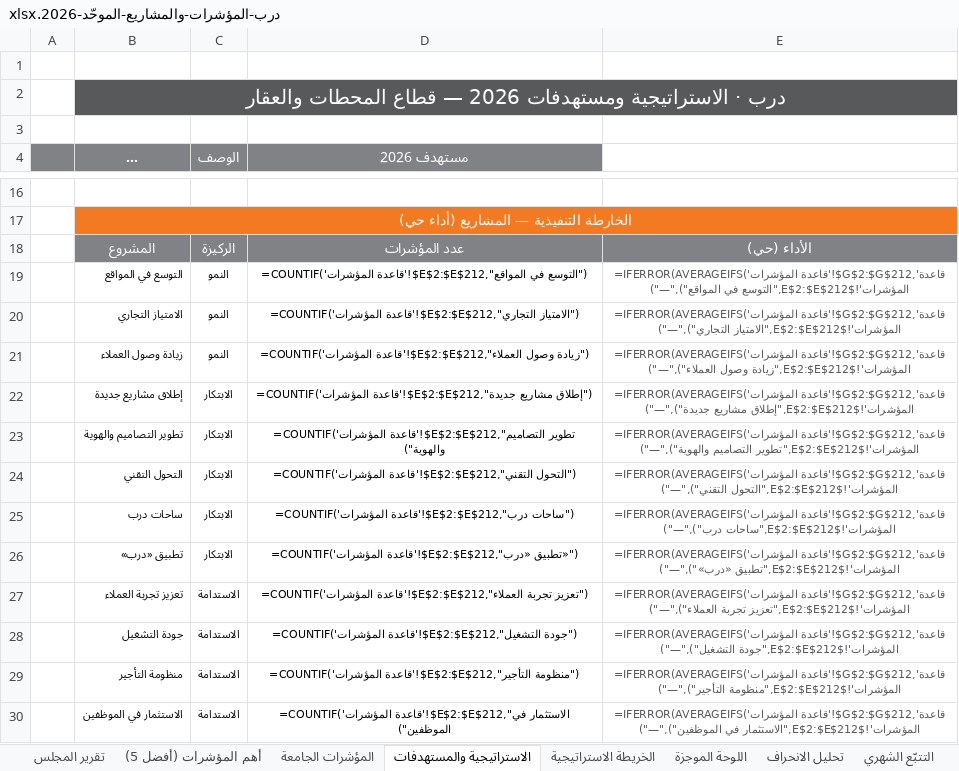
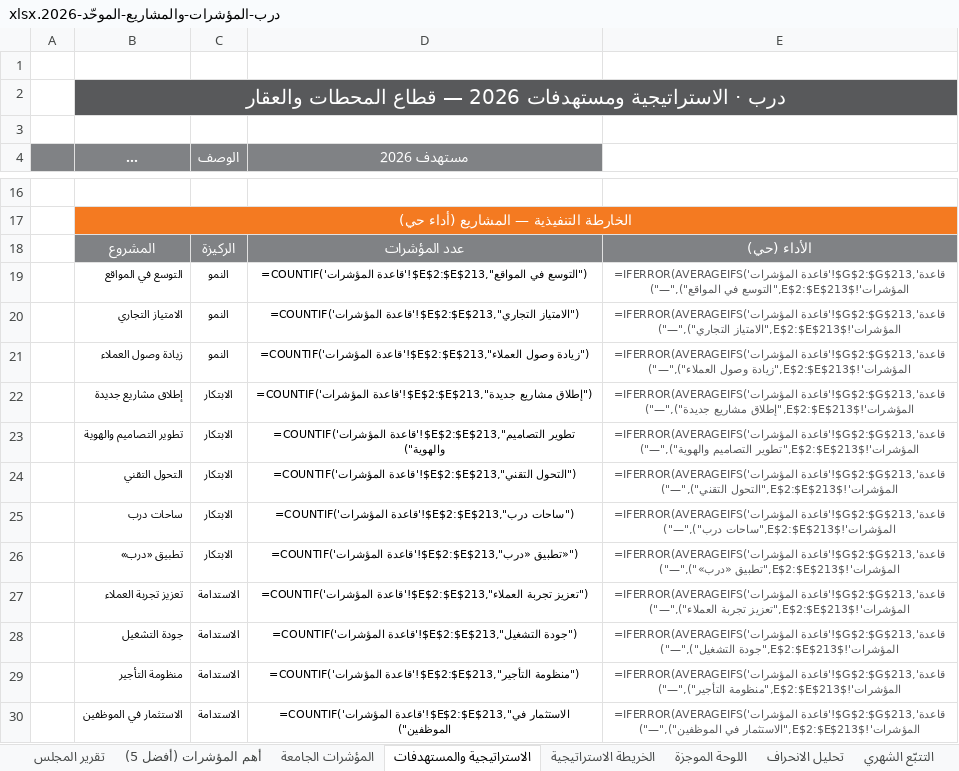
Before and after one commit to darbstations/khadija, an Excel workbook: درب-المؤشرات-والمشاريع-الموحّد-2026.xlsx, sheet الاستراتيجية والمستهدفات, drawn as a sheet; only a part is shown, gaps mark what is left out; long unchanged cells end in …; values as stored, in another font and other column widths than the file's, no borders; formulas without a stored value are shown as written; the diff names each change by its address in the sheet, - before the commit and + after, or states it on an @@ line.

```diff
--- a/درب-المؤشرات-والمشاريع-الموحّد-2026.xlsx (sheet الاستراتيجية والمستهدفات)
+++ b/درب-المؤشرات-والمشاريع-الموحّد-2026.xlsx (sheet الاستراتيجية والمستهدفات)
-D19 (مستهدف 2026): =COUNTIF('قاعدة المؤشرات'!$E$2:$E$212,"التوسع في المواقع")
+D19 (مستهدف 2026): =COUNTIF('قاعدة المؤشرات'!$E$2:$E$213,"التوسع في المواقع")
-E19: =IFERROR(AVERAGEIFS('قاعدة المؤشرات'!$G$2:$G$212,'قاعدة المؤشرات'!$E$2:$E$212,"التوسع في المواقع"),"—")
+E19: =IFERROR(AVERAGEIFS('قاعدة المؤشرات'!$G$2:$G$213,'قاعدة المؤشرات'!$E$2:$E$213,"التوسع في المواقع"),"—")
-D20 (مستهدف 2026): =COUNTIF('قاعدة المؤشرات'!$E$2:$E$212,"الامتياز التجاري")
+D20 (مستهدف 2026): =COUNTIF('قاعدة المؤشرات'!$E$2:$E$213,"الامتياز التجاري")
-E20: =IFERROR(AVERAGEIFS('قاعدة المؤشرات'!$G$2:$G$212,'قاعدة المؤشرات'!$E$2:$E$212,"الامتياز التجاري"),"—")
+E20: =IFERROR(AVERAGEIFS('قاعدة المؤشرات'!$G$2:$G$213,'قاعدة المؤشرات'!$E$2:$E$213,"الامتياز التجاري"),"—")
-D21 (مستهدف 2026): =COUNTIF('قاعدة المؤشرات'!$E$2:$E$212,"زيادة وصول العملاء")
+D21 (مستهدف 2026): =COUNTIF('قاعدة المؤشرات'!$E$2:$E$213,"زيادة وصول العملاء")
-E21: =IFERROR(AVERAGEIFS('قاعدة المؤشرات'!$G$2:$G$212,'قاعدة المؤشرات'!$E$2:$E$212,"زيادة وصول العملاء"),"—")
+E21: =IFERROR(AVERAGEIFS('قاعدة المؤشرات'!$G$2:$G$213,'قاعدة المؤشرات'!$E$2:$E$213,"زيادة وصول العملاء"),"—")
-D22 (مستهدف 2026): =COUNTIF('قاعدة المؤشرات'!$E$2:$E$212,"إطلاق مشاريع جديدة")
+D22 (مستهدف 2026): =COUNTIF('قاعدة المؤشرات'!$E$2:$E$213,"إطلاق مشاريع جديدة")
-E22: =IFERROR(AVERAGEIFS('قاعدة المؤشرات'!$G$2:$G$212,'قاعدة المؤشرات'!$E$2:$E$212,"إطلاق مشاريع جديدة"),"—")
+E22: =IFERROR(AVERAGEIFS('قاعدة المؤشرات'!$G$2:$G$213,'قاعدة المؤشرات'!$E$2:$E$213,"إطلاق مشاريع جديدة"),"—")
-D23 (مستهدف 2026): =COUNTIF('قاعدة المؤشرات'!$E$2:$E$212,"تطوير التصاميم والهوية")
+D23 (مستهدف 2026): =COUNTIF('قاعدة المؤشرات'!$E$2:$E$213,"تطوير التصاميم والهوية")
-E23: =IFERROR(AVERAGEIFS('قاعدة المؤشرات'!$G$2:$G$212,'قاعدة المؤشرات'!$E$2:$E$212,"تطوير التصاميم والهوية"),"—")
+E23: =IFERROR(AVERAGEIFS('قاعدة المؤشرات'!$G$2:$G$213,'قاعدة المؤشرات'!$E$2:$E$213,"تطوير التصاميم والهوية"),"—")
-D24 (مستهدف 2026): =COUNTIF('قاعدة المؤشرات'!$E$2:$E$212,"التحول التقني")
+D24 (مستهدف 2026): =COUNTIF('قاعدة المؤشرات'!$E$2:$E$213,"التحول التقني")
-E24: =IFERROR(AVERAGEIFS('قاعدة المؤشرات'!$G$2:$G$212,'قاعدة المؤشرات'!$E$2:$E$212,"التحول التقني"),"—")
+E24: =IFERROR(AVERAGEIFS('قاعدة المؤشرات'!$G$2:$G$213,'قاعدة المؤشرات'!$E$2:$E$213,"التحول التقني"),"—")
-D25 (مستهدف 2026): =COUNTIF('قاعدة المؤشرات'!$E$2:$E$212,"ساحات درب")
+D25 (مستهدف 2026): =COUNTIF('قاعدة المؤشرات'!$E$2:$E$213,"ساحات درب")
-E25: =IFERROR(AVERAGEIFS('قاعدة المؤشرات'!$G$2:$G$212,'قاعدة المؤشرات'!$E$2:$E$212,"ساحات درب"),"—")
+E25: =IFERROR(AVERAGEIFS('قاعدة المؤشرات'!$G$2:$G$213,'قاعدة المؤشرات'!$E$2:$E$213,"ساحات درب"),"—")
-D26 (مستهدف 2026): =COUNTIF('قاعدة المؤشرات'!$E$2:$E$212,"تطبيق «درب»")
+D26 (مستهدف 2026): =COUNTIF('قاعدة المؤشرات'!$E$2:$E$213,"تطبيق «درب»")
-E26: =IFERROR(AVERAGEIFS('قاعدة المؤشرات'!$G$2:$G$212,'قاعدة المؤشرات'!$E$2:$E$212,"تطبيق «درب»"),"—")
+E26: =IFERROR(AVERAGEIFS('قاعدة المؤشرات'!$G$2:$G$213,'قاعدة المؤشرات'!$E$2:$E$213,"تطبيق «درب»"),"—")
-D27 (مستهدف 2026): =COUNTIF('قاعدة المؤشرات'!$E$2:$E$212,"تعزيز تجربة العملاء")
+D27 (مستهدف 2026): =COUNTIF('قاعدة المؤشرات'!$E$2:$E$213,"تعزيز تجربة العملاء")
-E27: =IFERROR(AVERAGEIFS('قاعدة المؤشرات'!$G$2:$G$212,'قاعدة المؤشرات'!$E$2:$E$212,"تعزيز تجربة العملاء"),"—")
+E27: =IFERROR(AVERAGEIFS('قاعدة المؤشرات'!$G$2:$G$213,'قاعدة المؤشرات'!$E$2:$E$213,"تعزيز تجربة العملاء"),"—")
-D28 (مستهدف 2026): =COUNTIF('قاعدة المؤشرات'!$E$2:$E$212,"جودة التشغيل")
+D28 (مستهدف 2026): =COUNTIF('قاعدة المؤشرات'!$E$2:$E$213,"جودة التشغيل")
-E28: =IFERROR(AVERAGEIFS('قاعدة المؤشرات'!$G$2:$G$212,'قاعدة المؤشرات'!$E$2:$E$212,"جودة التشغيل"),"—")
+E28: =IFERROR(AVERAGEIFS('قاعدة المؤشرات'!$G$2:$G$213,'قاعدة المؤشرات'!$E$2:$E$213,"جودة التشغيل"),"—")
-D29 (مستهدف 2026): =COUNTIF('قاعدة المؤشرات'!$E$2:$E$212,"منظومة التأجير")
+D29 (مستهدف 2026): =COUNTIF('قاعدة المؤشرات'!$E$2:$E$213,"منظومة التأجير")
-E29: =IFERROR(AVERAGEIFS('قاعدة المؤشرات'!$G$2:$G$212,'قاعدة المؤشرات'!$E$2:$E$212,"منظومة التأجير"),"—")
+E29: =IFERROR(AVERAGEIFS('قاعدة المؤشرات'!$G$2:$G$213,'قاعدة المؤشرات'!$E$2:$E$213,"منظومة التأجير"),"—")
-D30 (مستهدف 2026): =COUNTIF('قاعدة المؤشرات'!$E$2:$E$212,"الاستثمار في الموظفين")
+D30 (مستهدف 2026): =COUNTIF('قاعدة المؤشرات'!$E$2:$E$213,"الاستثمار في الموظفين")
-E30: =IFERROR(AVERAGEIFS('قاعدة المؤشرات'!$G$2:$G$212,'قاعدة المؤشرات'!$E$2:$E$212,"الاستثمار في الموظفين"),"—")
+E30: =IFERROR(AVERAGEIFS('قاعدة المؤشرات'!$G$2:$G$213,'قاعدة المؤشرات'!$E$2:$E$213,"الاستثمار في الموظفين"),"—")
```
Also changed, not shown: sheet التتبّع الشهري, sheet المؤشرات الجامعة, sheet العقار, sheet اللوحة الموجزة, sheet بطاقة تعريف المؤشرات, sheet الخريطة الاستراتيجية, 4 more sheets, hidden cells, 1 other file.
